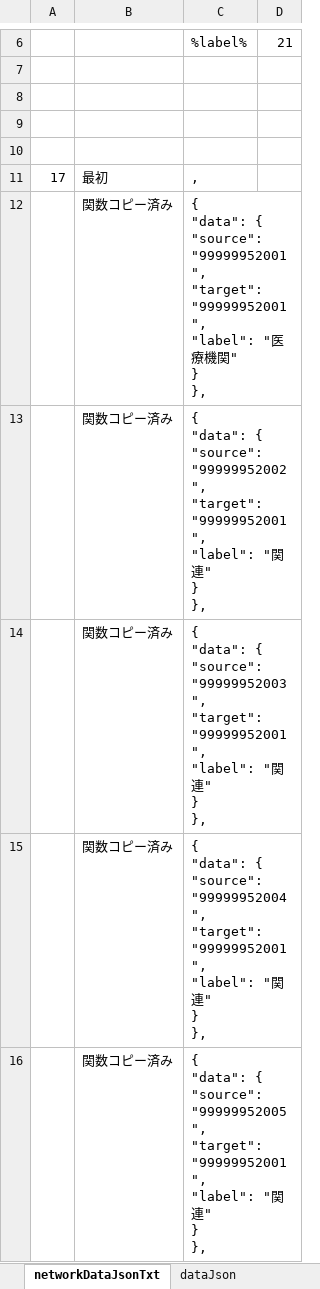
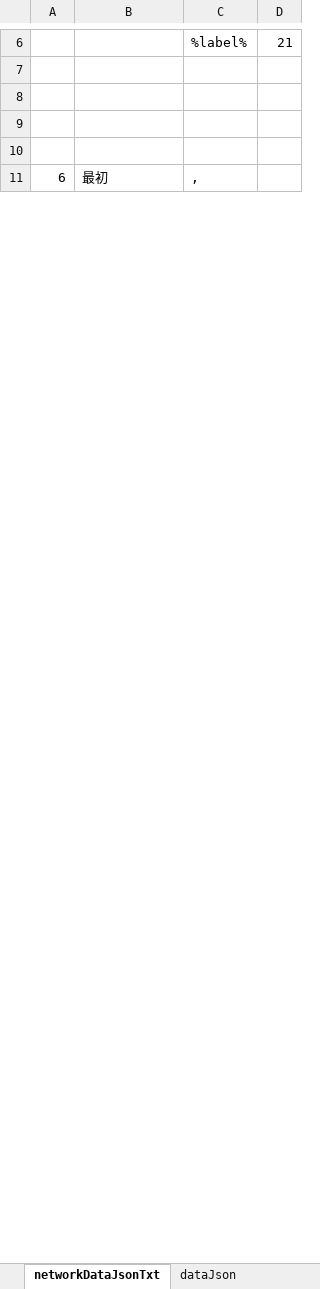
Before and after one commit to yamaserif/yamagata-covid19-virusNetworkJsonGenerator, an Excel workbook: 差分のみ/差分_covid19.xlsm, sheet networkDataJsonTxt, drawn as a sheet; only a part is shown, gaps mark what is left out; values as stored, in another font and other column widths than the file's, no borders; removed rows and columns are numbered as before the commit, all else as after; ↵ is a line break in a cell; the diff covers the shown part only; the diff names each change by its address in the sheet, - before the commit and + after, or states it on an @@ line.

```diff
--- a/差分のみ/差分_covid19.xlsm (sheet networkDataJsonTxt)
+++ b/差分のみ/差分_covid19.xlsm (sheet networkDataJsonTxt)
-A11: 17
+A11: 6
-row 12:  | 関数コピー済み | { ↵ "data": { ↵ "source": "99999952001", ↵ "target": "99999952001", ↵ "label": "医療機関" ↵ } ↵ },
-row 13:  | 関数コピー済み | { ↵ "data": { ↵ "source": "99999952002", ↵ "target": "99999952001", ↵ "label": "関連" ↵ } ↵ },
-row 14:  | 関数コピー済み | { ↵ "data": { ↵ "source": "99999952003", ↵ "target": "99999952001", ↵ "label": "関連" ↵ } ↵ },
-row 15:  | 関数コピー済み | { ↵ "data": { ↵ "source": "99999952004", ↵ "target": "99999952001", ↵ "label": "関連" ↵ } ↵ },
-row 16:  | 関数コピー済み | { ↵ "data": { ↵ "source": "99999952005", ↵ "target": "99999952001", ↵ "label": "関連" ↵ } ↵ },
```
Also changed, not shown: 6 added rows, 1 removed row and 11 edited cells elsewhere in this sheet, sheet Main, sheet prepareData, sheet baseDataJsonTxt, sheet dataJson, formulas that keep their value, hidden cells, 4 other files.
